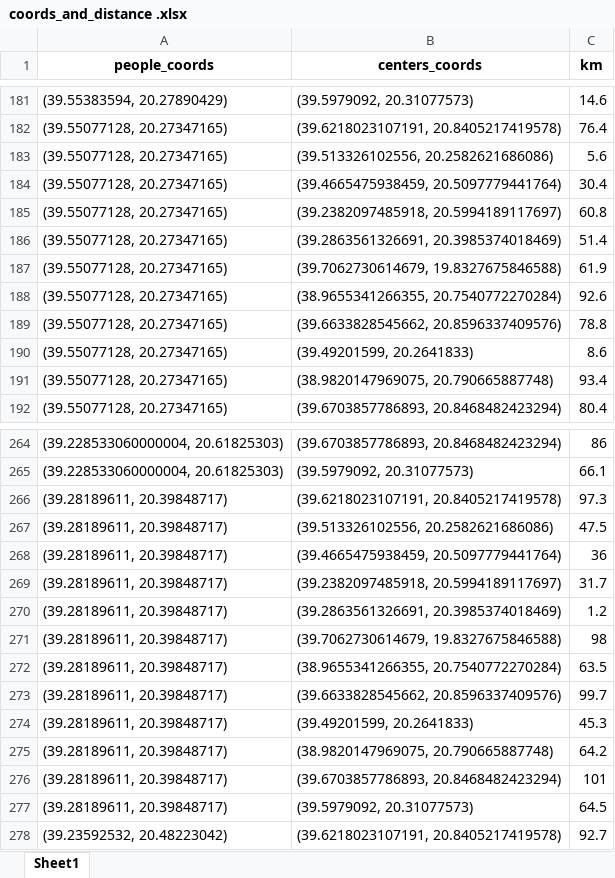
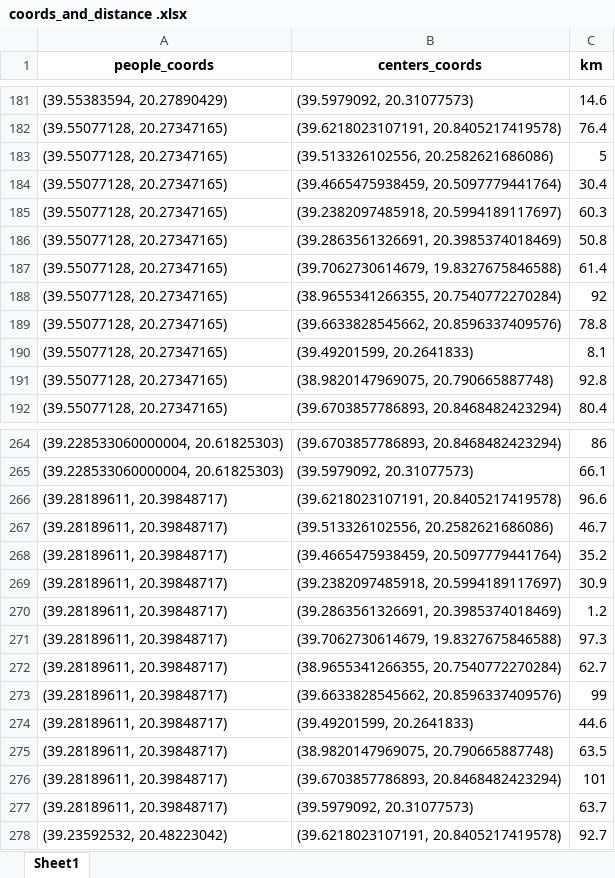
Before and after one commit to spiggos/diplomacy, an Excel workbook: my_code/excel files/coords_and_distance .xlsx, sheet Sheet1, drawn as a sheet; only a part is shown, gaps mark what is left out; values as stored, in another font and other column widths than the file's, no borders; the diff covers the shown part only; the diff names each change by its address in the sheet, - before the commit and + after, or states it on an @@ line.

```diff
--- a/my_code/excel files/coords_and_distance .xlsx (sheet Sheet1)
+++ b/my_code/excel files/coords_and_distance .xlsx (sheet Sheet1)
-C183 (km): 5.6
+C183 (km): 5
-C185 (km): 60.8
+C185 (km): 60.3
-C186 (km): 51.4
+C186 (km): 50.8
-C187 (km): 61.9
+C187 (km): 61.4
-C188 (km): 92.6
+C188 (km): 92
-C190 (km): 8.6
+C190 (km): 8.1
-C191 (km): 93.4
+C191 (km): 92.8
-C266 (km): 97.3
+C266 (km): 96.6
-C267 (km): 47.5
+C267 (km): 46.7
-C268 (km): 36
+C268 (km): 35.2
-C269 (km): 31.7
+C269 (km): 30.9
-C271 (km): 98
+C271 (km): 97.3
-C272 (km): 63.5
+C272 (km): 62.7
-C273 (km): 99.7
+C273 (km): 99
-C274 (km): 45.3
+C274 (km): 44.6
-C275 (km): 64.2
+C275 (km): 63.5
-C277 (km): 64.5
+C277 (km): 63.7
```
Also changed, not shown: 6 edited cells elsewhere in this sheet, my_code/excel files/coords.xlsx, my_code/excel files/distance.xlsx, 51 other files.
